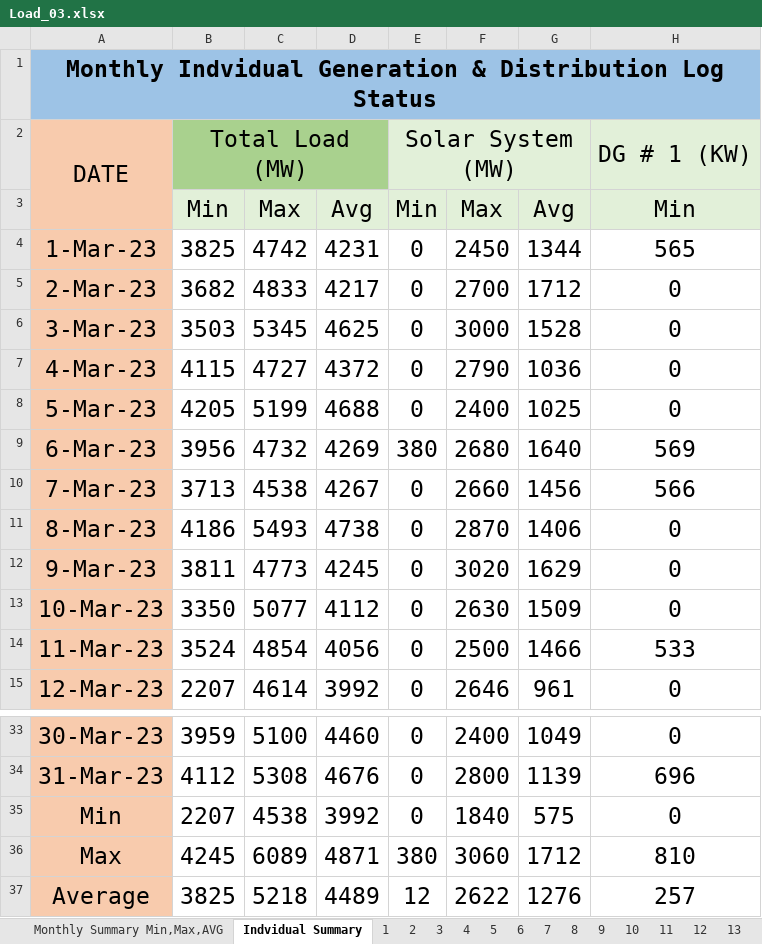
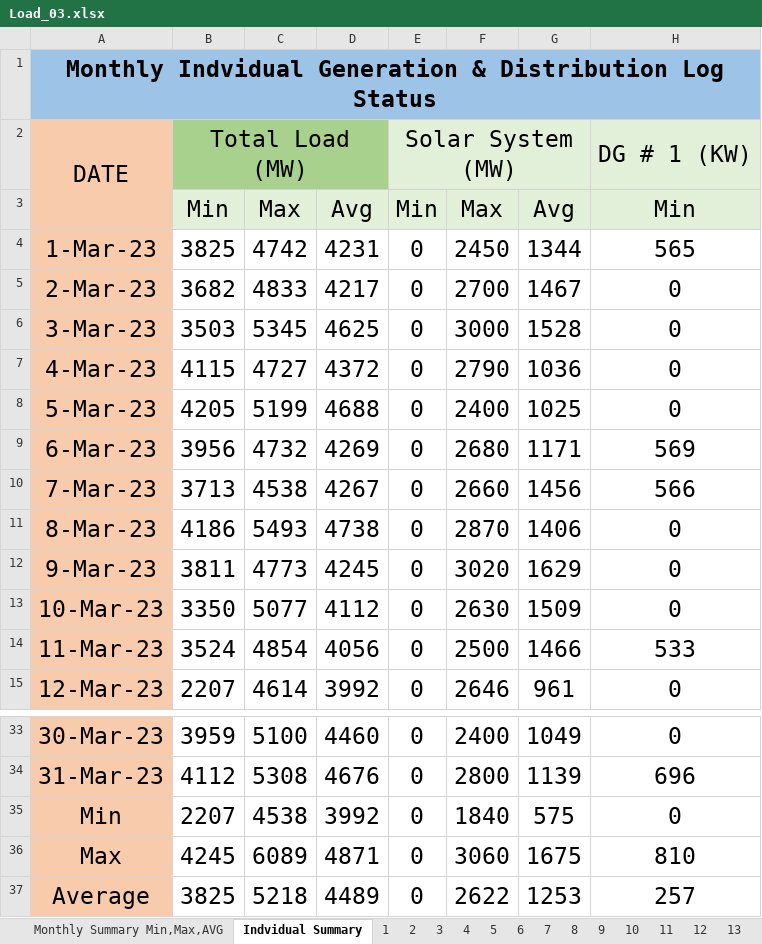
Before and after one commit to mz-mustafa/energy-mix-optimiser, an Excel workbook: data/load_solar_profile/Load_03.xlsx, sheet Indvidual Summary, drawn as a sheet; only a part is shown, gaps mark what is left out; values as stored, in another font and other column widths than the file's, no borders; the diff names each change by its address in the sheet, - before the commit and + after, or states it on an @@ line.

```diff
--- a/data/load_solar_profile/Load_03.xlsx (sheet Indvidual Summary)
+++ b/data/load_solar_profile/Load_03.xlsx (sheet Indvidual Summary)
-G5: 1712
+G5: 1467
-E9: 380
+E9: 0
-G9: 1640
+G9: 1171
-E36: 380
+E36: 0
-G36: 1712
+G36: 1675
-E37: 12
+E37: 0
-G37: 1276
+G37: 1253
```
Also changed, not shown: sheet 6, sheet 2, sheet Monthly Summary Min,Max,AVG, sheet 7, data/load_solar_profile/Load_02.xlsx, data/load_solar_profile/Load_10.xlsx, 12 other files.
